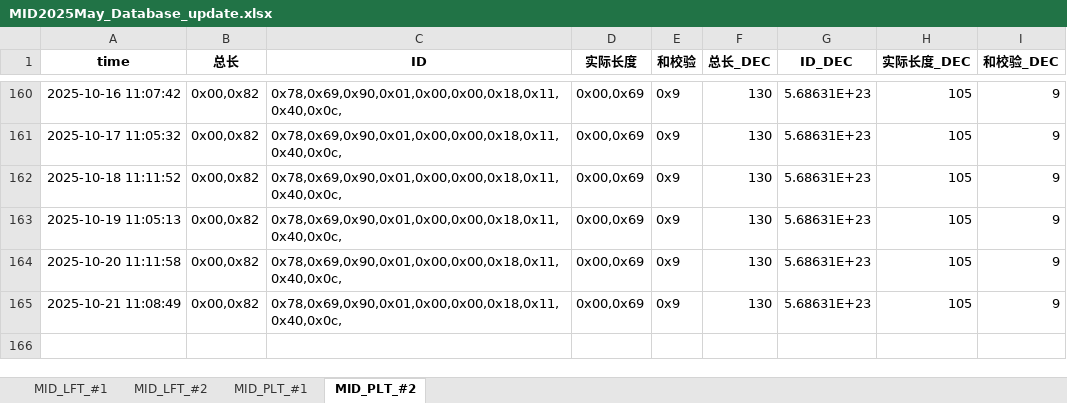
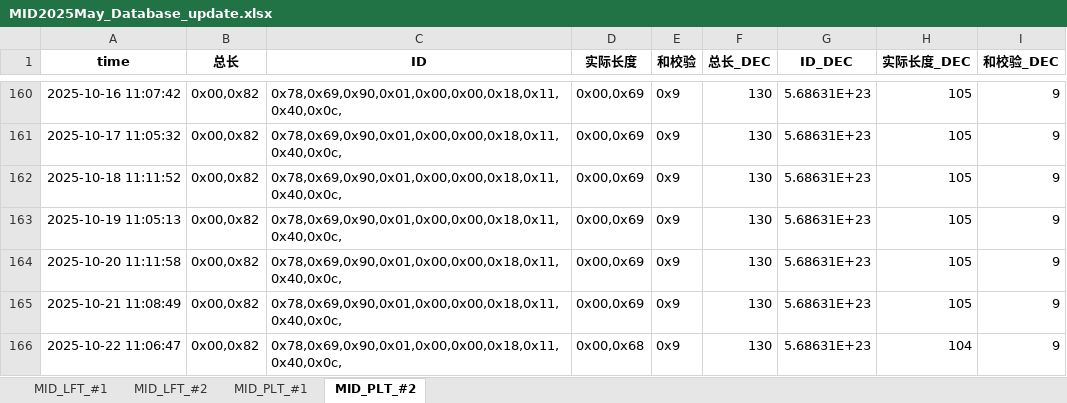
Before and after one commit to weichencsu/millwear_demoapp, an Excel workbook: MID2025May_Database_update.xlsx, sheet MID_PLT_#2, drawn as a sheet; only a part is shown, gaps mark what is left out; values as stored, in another font and other column widths than the file's, no borders; the diff names each change by its address in the sheet, - before the commit and + after, or states it on an @@ line.

```diff
--- a/MID2025May_Database_update.xlsx (sheet MID_PLT_#2)
+++ b/MID2025May_Database_update.xlsx (sheet MID_PLT_#2)
+row 166: 2025-10-22 11:06:47 | 0x00,0x82 | 0x78,0x69,0x90,0x01,0x00,0x00,0x18,0x11,0x40,0x0c, | 0x00,0x68 | 0x9 | 130 | 5.68631E+23 | 104 | 9
```
Also changed, not shown: sheet MID_LFT_#1, sheet MID_PLT_#1, sheet MID_LFT_#2.
